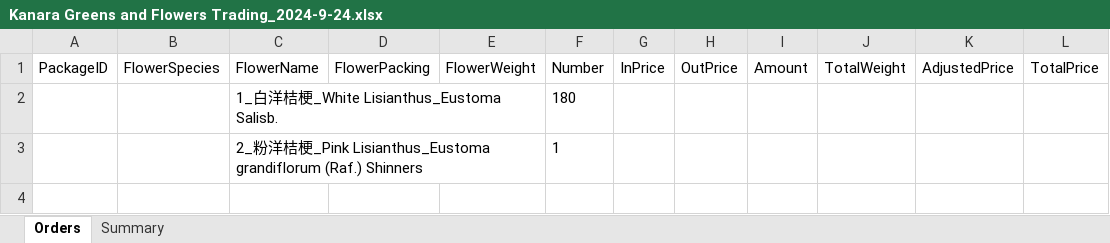
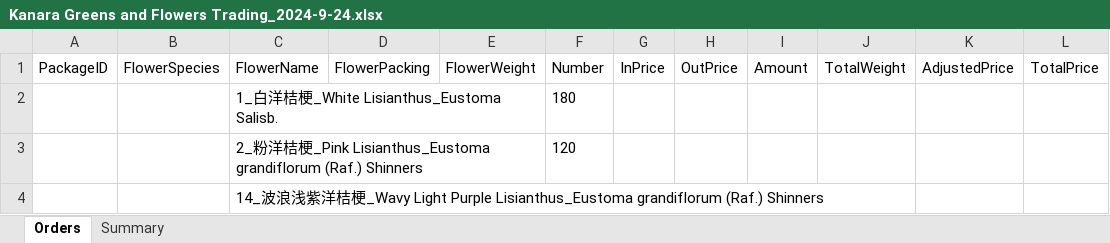
Before and after one commit to Y-small-space/FlowerShopWeb, an Excel workbook: DateBase/orders/Kanara Greens and Flowers Trading_2024-9-24.xlsx, sheet Orders, drawn as a sheet; values as stored, in another font and other column widths than the file's, no borders; the diff names each change by its address in the sheet, - before the commit and + after, or states it on an @@ line.

Commit message:
Update DateBase/orders/Kanara Greens and Flowers Trading_2024-9-24.xlsx

```diff
--- a/DateBase/orders/Kanara Greens and Flowers Trading_2024-9-24.xlsx (sheet Orders)
+++ b/DateBase/orders/Kanara Greens and Flowers Trading_2024-9-24.xlsx (sheet Orders)
-F3: 1
+F3: 120
+row 4:  |  | 14_波浪浅紫洋桔梗_Wavy Light Purple Lisianthus_Eustoma grandiflorum (Raf.) Shinners
```
Also changed, not shown: sheet Summary.
